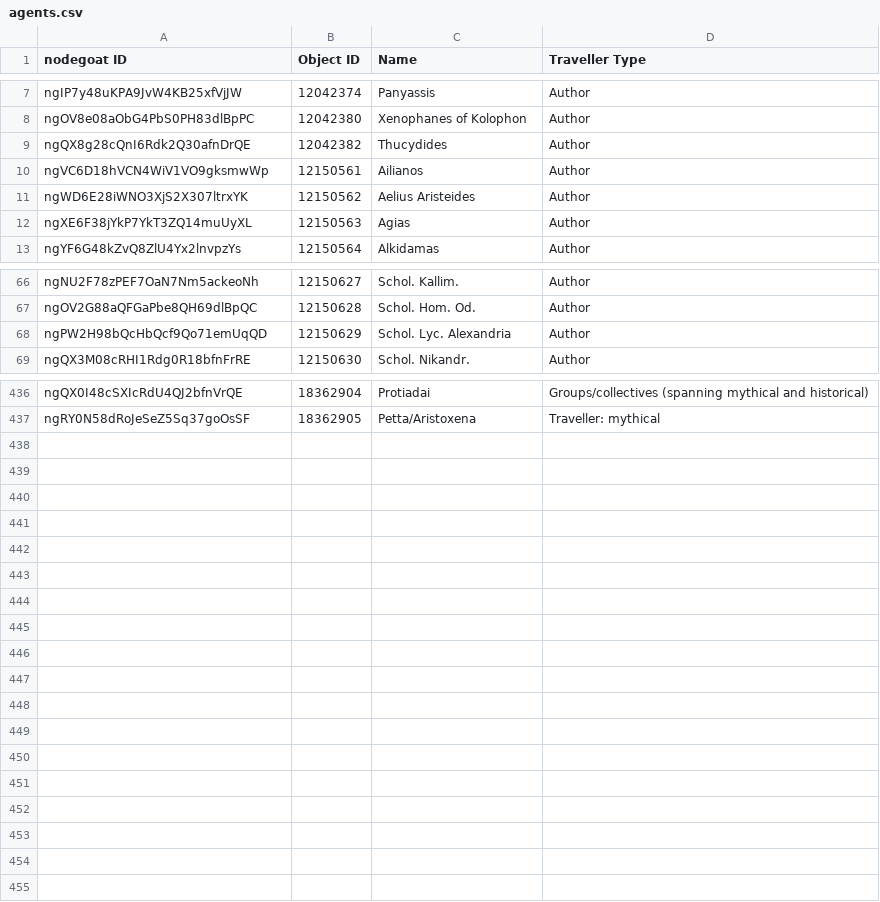
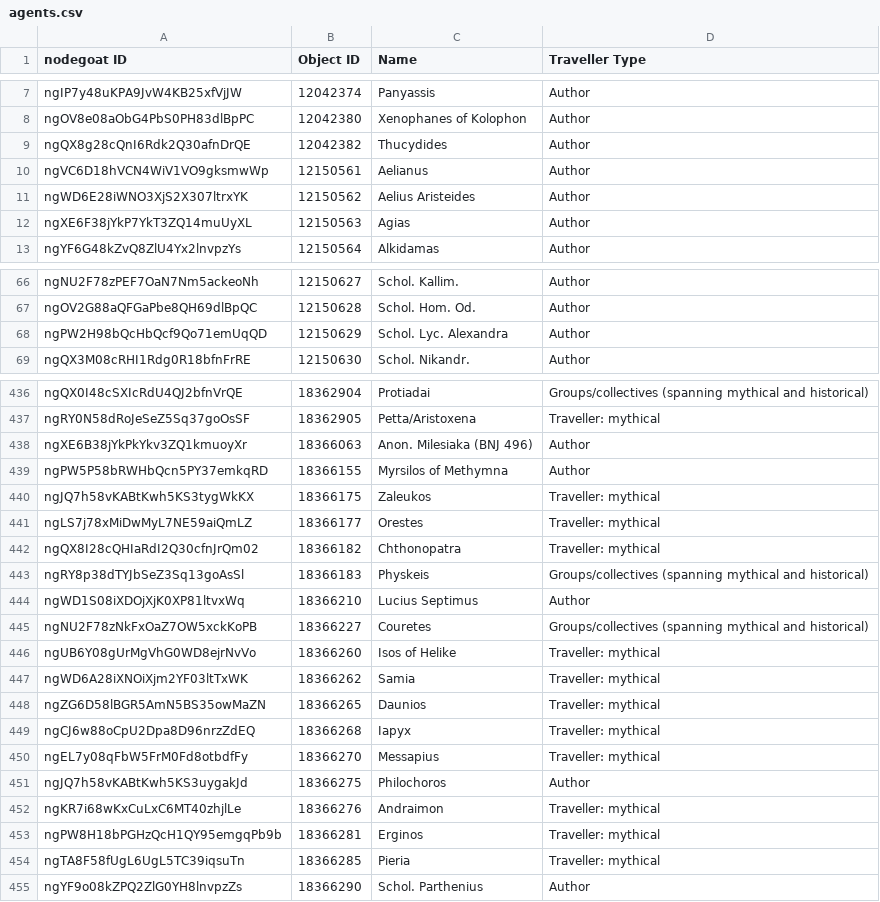
Before and after one commit to pyzmark/migmag, a CSV file: agents.csv, drawn as a sheet; only a part is shown, gaps mark what is left out; the diff covers the shown part only.

Commit message:
Data update for Tue 16 Apr 2024 04:03:52 PM MDT

```diff
--- a/agents.csv
+++ b/agents.csv
@@ -9,3 +9,3 @@ ngOV8e08aObG4PbS0PH83dlBpPC,12042380,Xenophanes of Kolophon,Author
 ngQX8g28cQnI6Rdk2Q30afnDrQE,12042382,Thucydides,Author
-ngVC6D18hVCN4WiV1VO9gksmwWp,12150561,Ailianos,Author
+ngVC6D18hVCN4WiV1VO9gksmwWp,12150561,Aelianus,Author
 ngWD6E28iWNO3XjS2X307ltrxYK,12150562,Aelius Aristeides,Author
@@ -67,3 +67,3 @@ ngNU2F78zPEF7OaN7Nm5ackeoNh,12150627,Schol. Kallim.,Author
 ngOV2G88aQFGaPbe8QH69dlBpQC,12150628,Schol. Hom. Od.,Author
-ngPW2H98bQcHbQcf9Qo71emUqQD,12150629,Schol. Lyc. Alexandria,Author
+ngPW2H98bQcHbQcf9Qo71emUqQD,12150629,Schol. Lyc. Alexandra,Author
 ngQX3M08cRHI1Rdg0R18bfnFrRE,12150630,Schol. Nikandr.,Author
@@ -437 +437,19 @@ ngQX0I48cSXIcRdU4QJ2bfnVrQE,18362904,Protiadai,Groups/collectives (spanning myth
 ngRY0N58dRoJeSeZ5Sq37goOsSF,18362905,Petta/Aristoxena,Traveller: mythical
+ngXE6B38jYkPkYkv3ZQ1kmuoyXr,18366063,Anon. Milesiaka (BNJ 496),Author
+ngPW5P58bRWHbQcn5PY37emkqRD,18366155,Myrsilos of Methymna,Author
+ngJQ7h58vKABtKwh5KS3tygWkKX,18366175,Zaleukos,Traveller: mythical
+ngLS7j78xMiDwMyL7NE59aiQmLZ,18366177,Orestes,Traveller: mythical
+ngQX8I28cQHIaRdI2Q30cfnJrQm02,18366182,Chthonopatra,Traveller: mythical
+ngRY8p38dTYJbSeZ3Sq13goAsSl,18366183,Physkeis,Groups/collectives (spanning mythical and historical)
+ngWD1S08iXDOjXjK0XP81ltvxWq,18366210,Lucius Septimus,Author
+ngNU2F78zNkFxOaZ7OW5xckKoPB,18366227,Couretes,Groups/collectives (spanning mythical and historical)
+ngUB6Y08gUrMgVhG0WD8ejrNvVo,18366260,Isos of Helike,Traveller: mythical
+ngWD6A28iXNOiXjm2YF03ltTxWK,18366262,Samia,Traveller: mythical
+ngZG6D58lBGR5AmN5BS35owMaZN,18366265,Daunios,Traveller: mythical
+ngCJ6w88oCpU2Dpa8D96nrzZdEQ,18366268,Iapyx,Traveller: mythical
+ngEL7y08qFbW5FrM0Fd8otbdfFy,18366270,Messapius,Traveller: mythical
+ngJQ7h58vKABtKwh5KS3uygakJd,18366275,Philochoros,Author
+ngKR7i68wKxCuLxC6MT40zhjlLe,18366276,Andraimon,Traveller: mythical
+ngPW8H18bPGHzQcH1QY95emgqPb9b,18366281,Erginos,Traveller: mythical
+ngTA8F58fUgL6UgL5TC39iqsuTn,18366285,Pieria,Traveller: mythical
+ngYF9o08kZPQ2ZlG0YH8lnvpzZs,18366290,Schol. Parthenius,Author
```
Also changed, not shown: 2 edited cells elsewhere in this file, mythjour.csv, period.csv, 7 other files.
